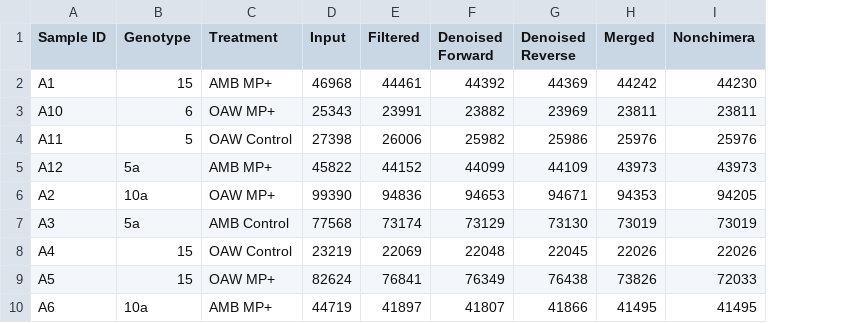
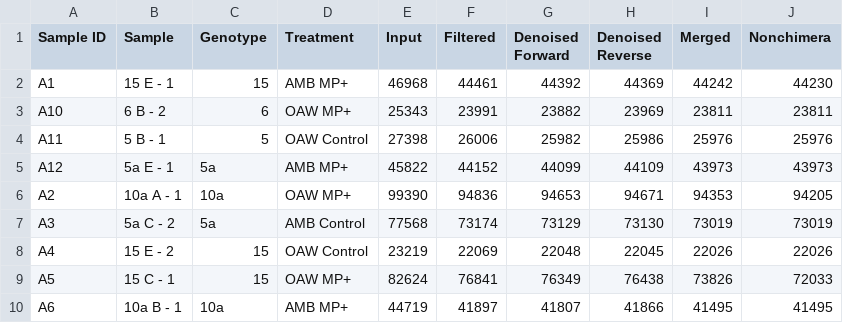
Before and after one commit to seabove7/acer_microplastics, a CSV file: Tables/Track_Reads.csv, drawn as a sheet; only a part is shown; the diff names each change by its address in the sheet, - before the commit and + after, or states it on an @@ line.

```diff
--- a/Tables/Track_Reads.csv
+++ b/Tables/Track_Reads.csv
+column B (Sample), rows 2-10: 15 E - 1 | 6 B - 2 | 5 B - 1 | 5a E - 1 | 10a A - 1 | 5a C - 2 | 15 E - 2 | 15 C - 1 | 10a B - 1
```
Also changed, not shown: 14 other files.
